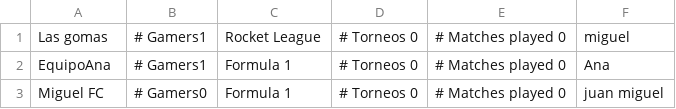
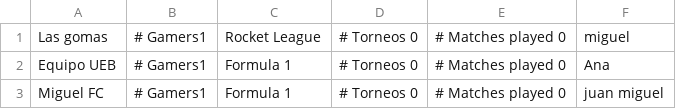
Before and after one commit to JuanchoLopezGalvis/NeoLeague, a CSV file: NeoLeagueArena/bin/data/equipo.csv, drawn as a sheet.

```diff
--- a/NeoLeagueArena/bin/data/equipo.csv
+++ b/NeoLeagueArena/bin/data/equipo.csv
@@ -1,3 +1,3 @@
 Las gomas;# Gamers1;Rocket League;# Torneos 0;# Matches played 0;miguel
-EquipoAna;# Gamers1;Formula 1;# Torneos 0;# Matches played 0;Ana
-Miguel FC ;# Gamers0;Formula 1;# Torneos 0;# Matches played 0;juan miguel
+Equipo UEB;# Gamers1;Formula 1;# Torneos 0;# Matches played 0;Ana
+Miguel FC ;# Gamers1;Formula 1;# Torneos 0;# Matches played 0;juan miguel
```
Also changed, not shown: NeoLeagueArena/bin/data/gamer.csv, NeoLeagueArena/src/data/equipo.csv, 28 other files.
